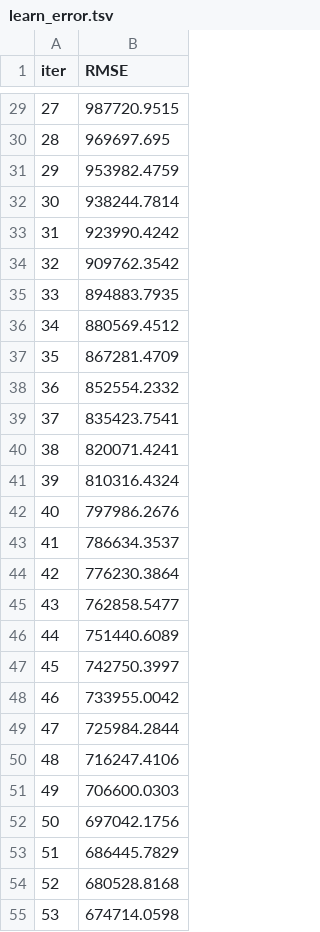
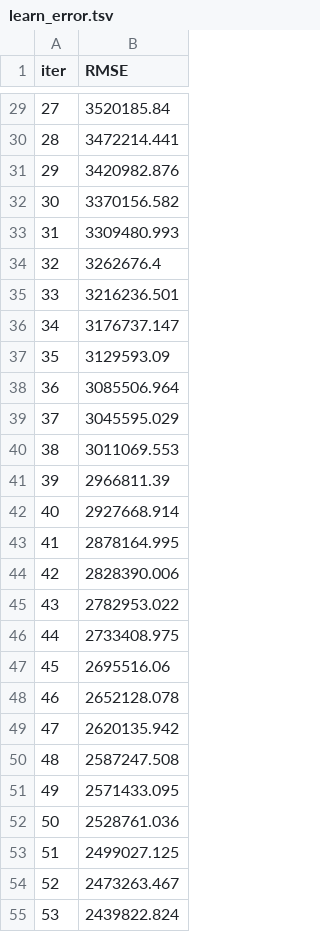
Before and after one commit to REHXZ/AUTOML, a TSV file: catboost_info/learn_error.tsv, drawn as a sheet; only a part is shown, gaps mark what is left out; the diff covers the shown part only.

```diff
--- a/catboost_info/learn_error.tsv
+++ b/catboost_info/learn_error.tsv
@@ -29,27 +29,27 @@ iter	RMSE
-27	987720.9515
-28	969697.695
-29	953982.4759
-30	938244.7814
-31	923990.4242
-32	909762.3542
-33	894883.7935
-34	880569.4512
-35	867281.4709
-36	852554.2332
-37	835423.7541
-38	820071.4241
-39	810316.4324
-40	797986.2676
-41	786634.3537
-42	776230.3864
-43	762858.5477
-44	751440.6089
-45	742750.3997
-46	733955.0042
-47	725984.2844
-48	716247.4106
-49	706600.0303
-50	697042.1756
-51	686445.7829
-52	680528.8168
-53	674714.0598
+27	3520185.84
+28	3472214.441
+29	3420982.876
+30	3370156.582
+31	3309480.993
+32	3262676.4
+33	3216236.501
+34	3176737.147
+35	3129593.09
+36	3085506.964
+37	3045595.029
+38	3011069.553
+39	2966811.39
+40	2927668.914
+41	2878164.995
+42	2828390.006
+43	2782953.022
+44	2733408.975
+45	2695516.06
+46	2652128.078
+47	2620135.942
+48	2587247.508
+49	2571433.095
+50	2528761.036
+51	2499027.125
+52	2473263.467
+53	2439822.824
```
Also changed, not shown: 173 edited cells elsewhere in this file, catboost_info/time_left.tsv, 28 other files.
